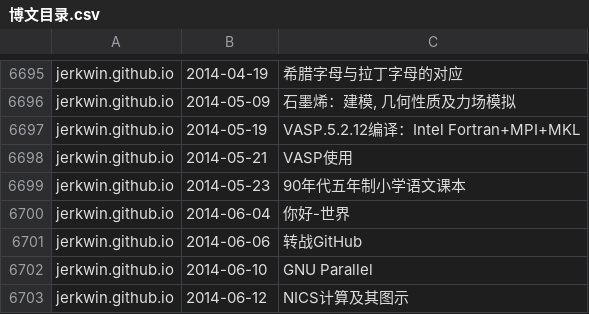
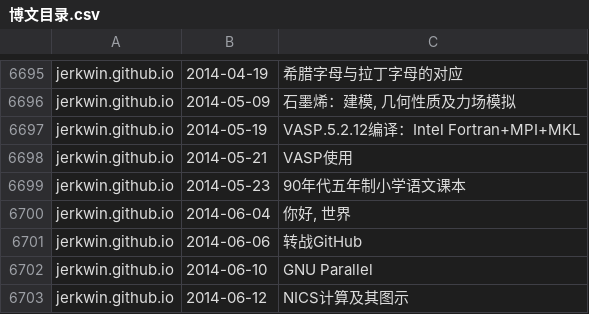
Before and after one commit to nobodxbodon/collection-of-chinese-blogs, a CSV file: 原型/博文目录.csv, drawn as a sheet; only a part is shown, gaps mark what is left out.

```diff
--- a/原型/博文目录.csv
+++ b/原型/博文目录.csv
@@ -6699,3 +6699,3 @@ jerkwin.github.io,2014-05-21,VASP使用
 jerkwin.github.io,2014-05-23,90年代五年制小学语文课本
-jerkwin.github.io,2014-06-04,你好-世界
+jerkwin.github.io,2014-06-04,"你好, 世界"
 jerkwin.github.io,2014-06-06,转战GitHub
```
Also changed, not shown: 2 other files.
